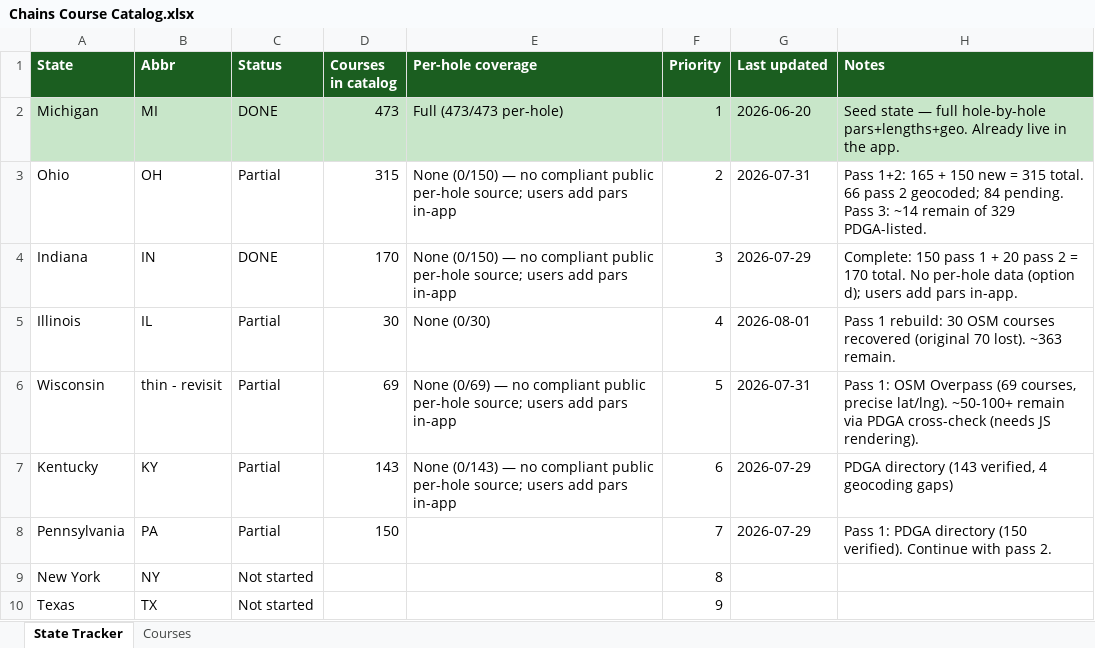
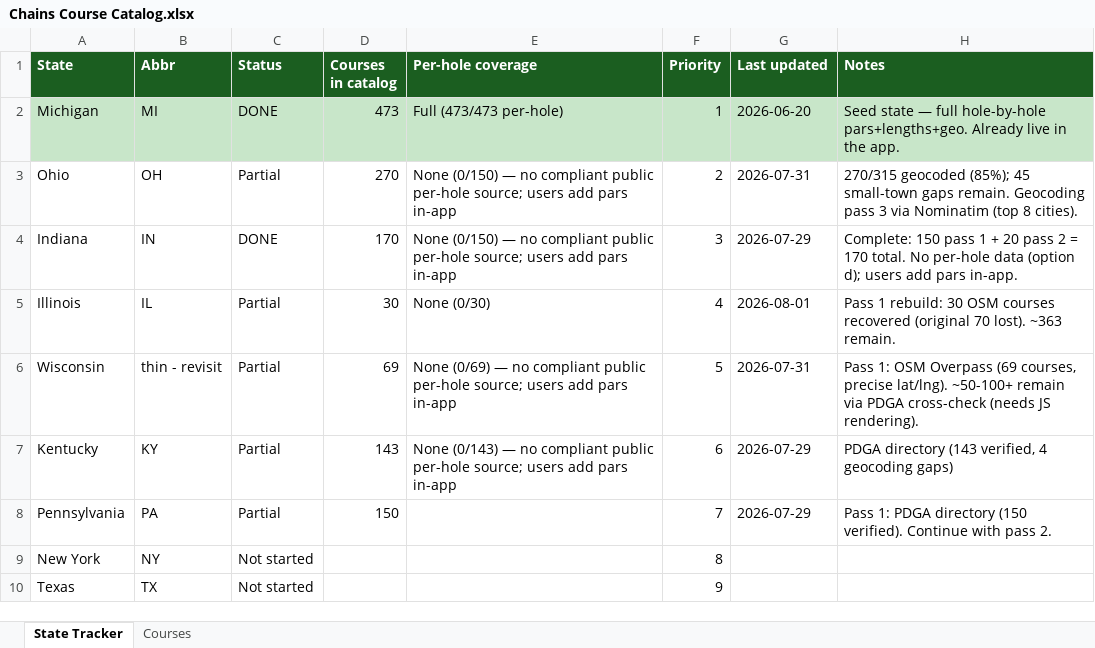
Before and after one commit to Bonnaroo/chains-dgpt-data, an Excel workbook: data/Chains Course Catalog.xlsx, sheet State Tracker, drawn as a sheet; only a part is shown; values as stored, in another font and other column widths than the file's, no borders; the diff names each change by its address in the sheet, - before the commit and + after, or states it on an @@ line.

Commit message:
Data Scout run #13 — OH tracker update: 270/315 geocoded

```diff
--- a/data/Chains Course Catalog.xlsx (sheet State Tracker)
+++ b/data/Chains Course Catalog.xlsx (sheet State Tracker)
-D3 (Courses in catalog): 315
+D3 (Courses in catalog): 270
-H3 (Notes): Pass 1+2: 165 + 150 new = 315 total. 66 pass 2 geocoded; 84 pending. Pass 3: ~14 remain of 329 PDGA-listed.
+H3 (Notes): 270/315 geocoded (85%); 45 small-town gaps remain. Geocoding pass 3 via Nominatim (top 8 cities).
```
